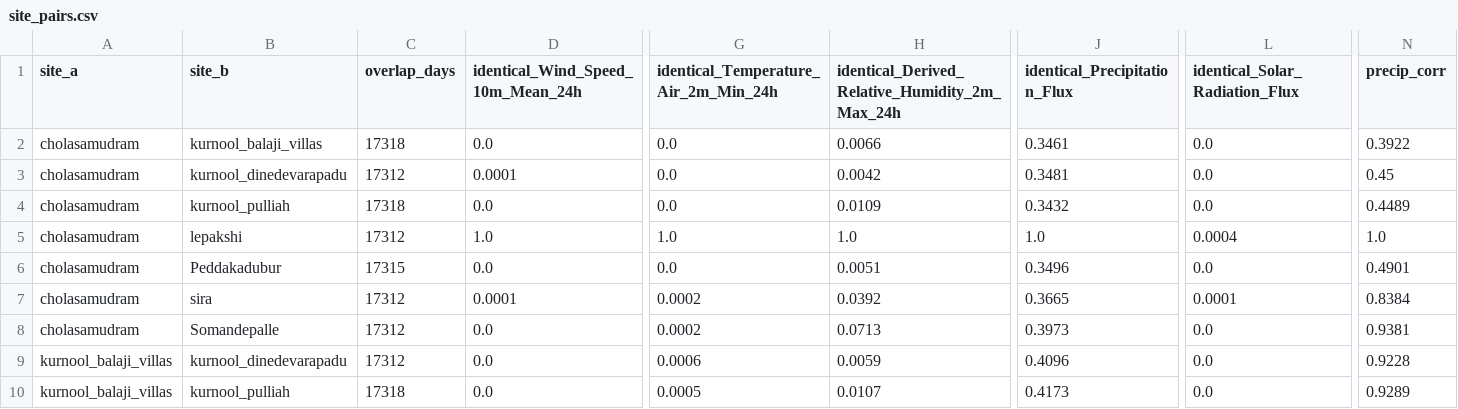
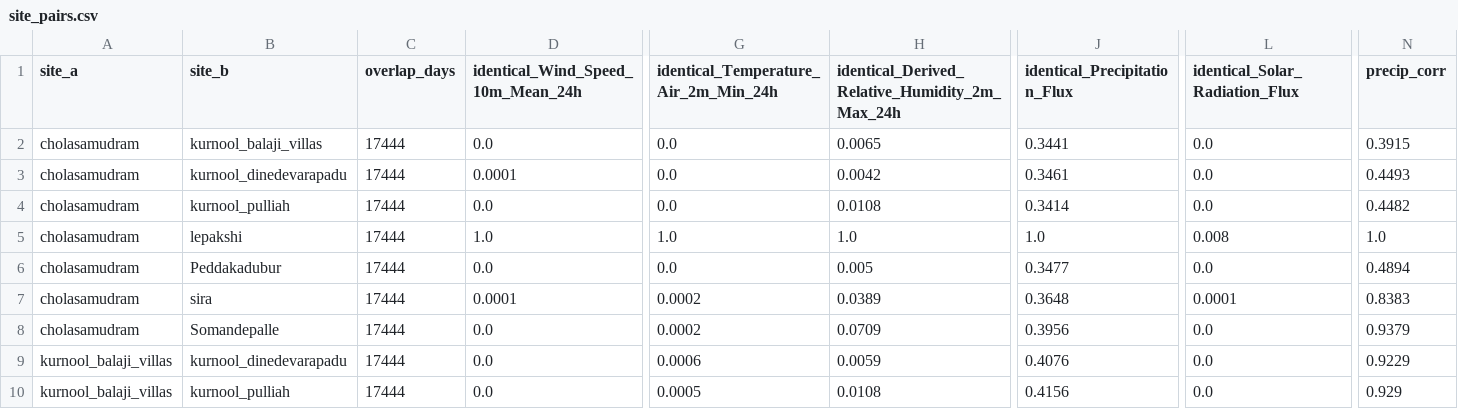
Before and after one commit to ARYAN3012-G/weather_time_series, a CSV file: results/v3/audit/site_pairs.csv, drawn as a sheet; only a part is shown, gaps mark what is left out; the diff covers the shown part only; the diff names each change by its address in the sheet, - before the commit and + after, or states it on an @@ line.

```diff
--- a/results/v3/audit/site_pairs.csv
+++ b/results/v3/audit/site_pairs.csv
-C2 (overlap_days): 17318
+C2 (overlap_days): 17444
-H2: 0.0066
+H2: 0.0065
-J2 (identical_Precipitation_Flux): 0.3461
+J2 (identical_Precipitation_Flux): 0.3441
-N2 (precip_corr): 0.3922
+N2 (precip_corr): 0.3915
-C3 (overlap_days): 17312
+C3 (overlap_days): 17444
-J3 (identical_Precipitation_Flux): 0.3481
+J3 (identical_Precipitation_Flux): 0.3461
-N3 (precip_corr): 0.45
+N3 (precip_corr): 0.4493
-C4 (overlap_days): 17318
+C4 (overlap_days): 17444
-H4: 0.0109
+H4: 0.0108
-J4 (identical_Precipitation_Flux): 0.3432
+J4 (identical_Precipitation_Flux): 0.3414
-N4 (precip_corr): 0.4489
+N4 (precip_corr): 0.4482
-C5 (overlap_days): 17312
+C5 (overlap_days): 17444
-L5 (identical_Solar_Radiation_Flux): 0.0004
+L5 (identical_Solar_Radiation_Flux): 0.008
-C6 (overlap_days): 17315
+C6 (overlap_days): 17444
-H6: 0.0051
+H6: 0.005
-J6 (identical_Precipitation_Flux): 0.3496
+J6 (identical_Precipitation_Flux): 0.3477
-N6 (precip_corr): 0.4901
+N6 (precip_corr): 0.4894
-C7:C9 (overlap_days): 17312
+C7:C9 (overlap_days): 17444
-H7: 0.0392
+H7: 0.0389
-J7 (identical_Precipitation_Flux): 0.3665
+J7 (identical_Precipitation_Flux): 0.3648
-N7 (precip_corr): 0.8384
+N7 (precip_corr): 0.8383
-H8: 0.0713
+H8: 0.0709
-J8 (identical_Precipitation_Flux): 0.3973
+J8 (identical_Precipitation_Flux): 0.3956
-N8 (precip_corr): 0.9381
+N8 (precip_corr): 0.9379
-J9 (identical_Precipitation_Flux): 0.4096
+J9 (identical_Precipitation_Flux): 0.4076
-N9 (precip_corr): 0.9228
+N9 (precip_corr): 0.9229
-C10 (overlap_days): 17318
+C10 (overlap_days): 17444
-H10: 0.0107
+H10: 0.0108
-J10 (identical_Precipitation_Flux): 0.4173
+J10 (identical_Precipitation_Flux): 0.4156
-N10 (precip_corr): 0.9289
+N10 (precip_corr): 0.929
```
Also changed, not shown: 73 edited cells elsewhere in this file, results/v3/audit/site_audit.csv, 14 other files.
